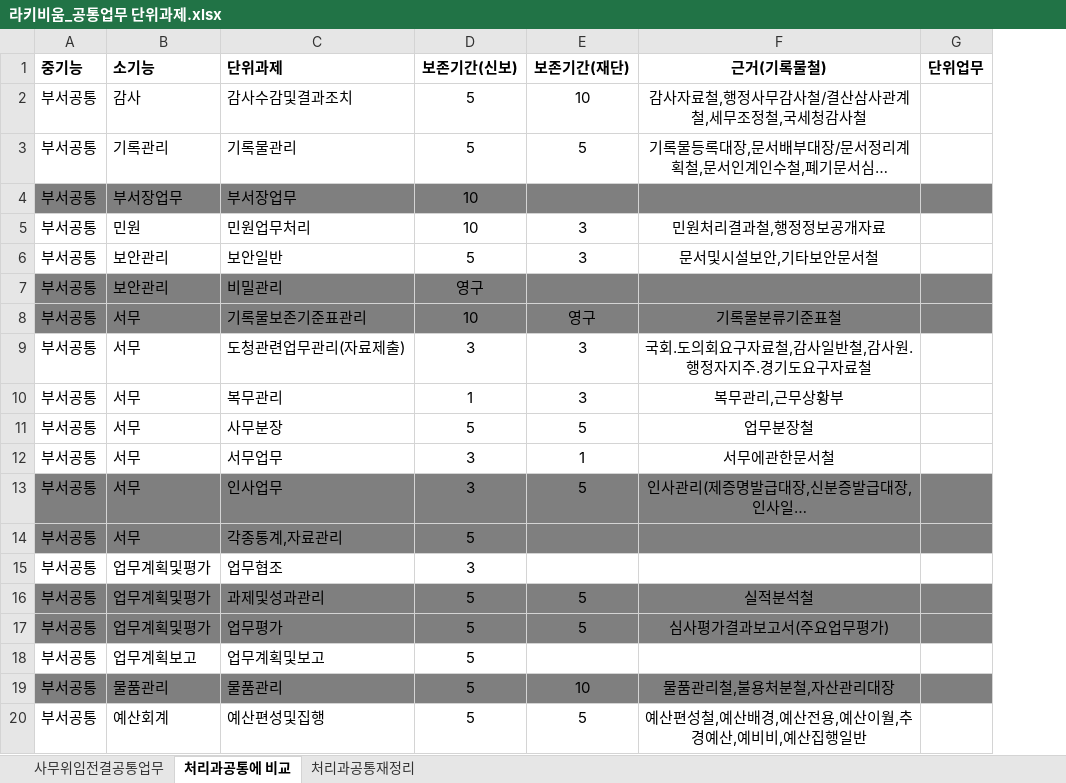
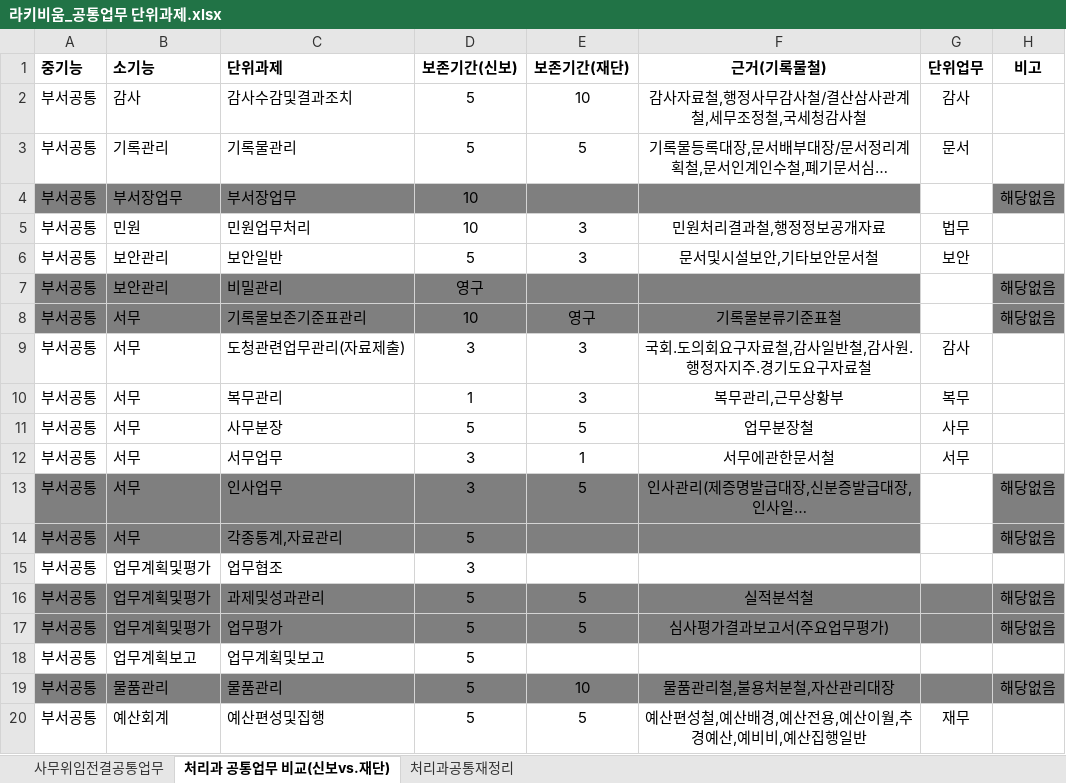
Before and after one commit to leeeeees/larchiveum, an Excel workbook: 라키비움_공통업무 단위과제.xlsx, sheet 처리과 공통업무 비교(신보vs.재단), drawn as a sheet; long unchanged cells end in …; values as stored, in another font and other column widths than the file's, no borders; the diff names each change by its address in the sheet, - before the commit and + after, or states it on an @@ line.

```diff
--- a/라키비움_공통업무 단위과제.xlsx (sheet 처리과 공통업무 비교(신보vs.재단))
+++ b/라키비움_공통업무 단위과제.xlsx (sheet 처리과 공통업무 비교(신보vs.재단))
-sheet tab: 처리과공통에 비교
+sheet tab: 처리과 공통업무 비교(신보vs.재단)
+column H (비고), rows 4-19: 해당없음 |  |  | 해당없음 | 해당없음 |  |  |  |  | 해당없음 | 해당없음 |  | 해당없음 | 해당없음 |  | 해당없음
-G2 (단위업무): (empty)
+G2 (단위업무): 감사
-G3 (단위업무): (empty)
+G3 (단위업무): 문서
-G4 fill: #7F7F7F
+G4 fill: none
-G5 (단위업무): (empty)
+G5 (단위업무): 법무
-G6 (단위업무): (empty)
+G6 (단위업무): 보안
-G7:G8 fill: #7F7F7F
+G7:G8 fill: none
-G9 (단위업무): (empty)
+G9 (단위업무): 감사
-G10 (단위업무): (empty)
+G10 (단위업무): 복무
-G11 (단위업무): (empty)
+G11 (단위업무): 사무
-G12 (단위업무): (empty)
+G12 (단위업무): 서무
-G13:G14 fill: #7F7F7F
+G13:G14 fill: none
-G20 (단위업무): (empty)
+G20 (단위업무): 재무
```
Also changed, not shown: 라키비움_경기천년사업과업정리1차.xlsx, 라키비움_고유업무 단위과제.xlsx, 14 other files.
